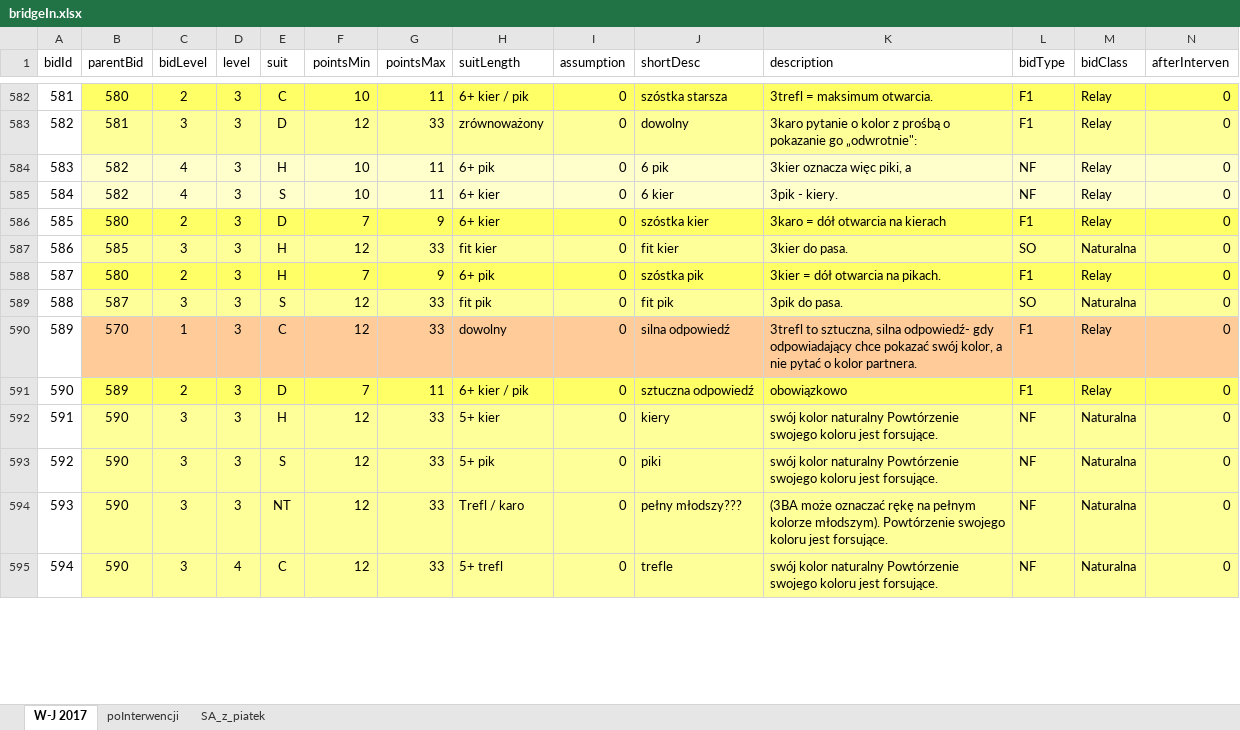
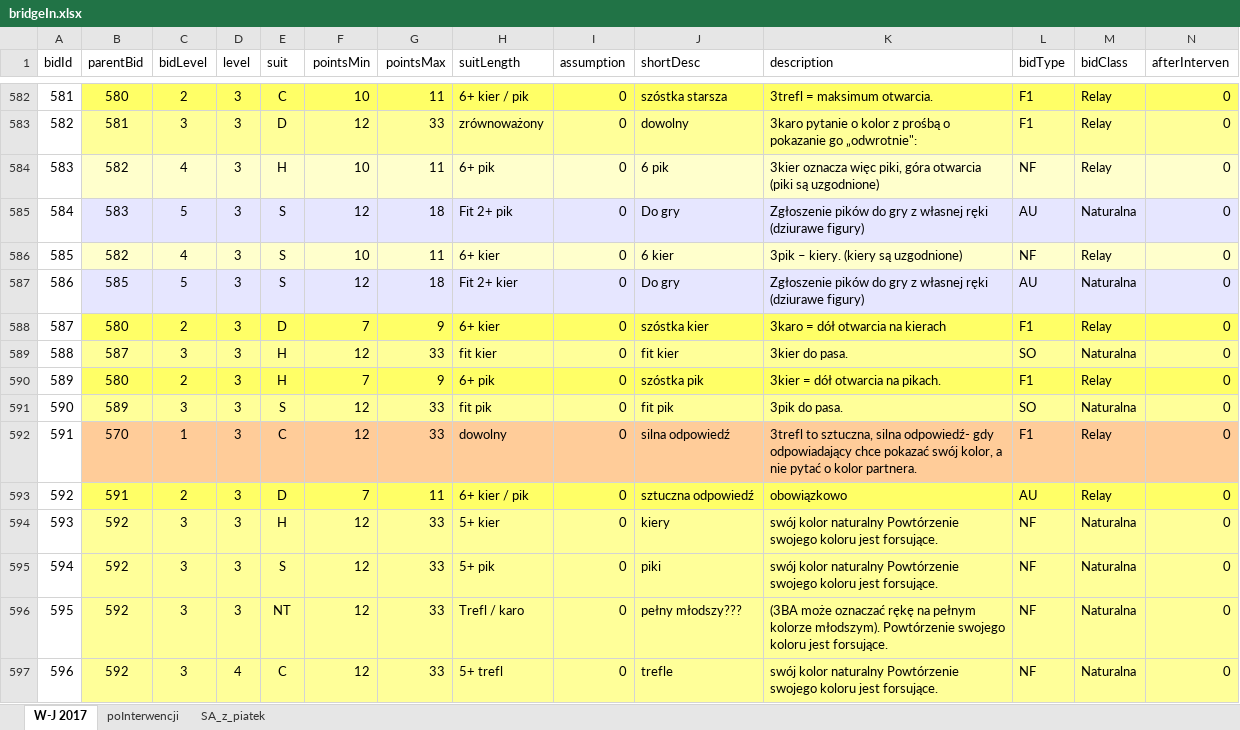
Before and after one commit to prubach/WebBridgeBidding, an Excel workbook: bridgeIn.xlsx, sheet W-J 2017, drawn as a sheet; only a part is shown, gaps mark what is left out; values as stored, in another font and other column widths than the file's, no borders; addresses are those after the commit; the diff covers the shown part only; the diff names each change by its address in the sheet, - before the commit and + after, or states it on an @@ line.

Commit message:
more then 700 bids ... (most 0 typ)

```diff
--- a/bridgeIn.xlsx (sheet W-J 2017)
+++ b/bridgeIn.xlsx (sheet W-J 2017)
-K584 (description): 3kier oznacza więc piki, a
+K584 (description): 3kier oznacza więc piki, góra otwarcia (piki są uzgodnione)
+row 585: 584 | 583 | 5 | 3 | S | 12 | 18 | Fit 2+ pik | 0 | Do gry | Zgłoszenie pików do gry z własnej ręki (dziurawe figury) | AU | Naturalna | 0
@@ column A (bidId) renumbered from row 586 down @@
-K586 (description): 3pik - kiery.
+K586 (description): 3pik – kiery. (kiery są uzgodnione)
+row 587: 586 | 585 | 5 | 3 | S | 12 | 18 | Fit 2+ kier | 0 | Do gry | Zgłoszenie pików do gry z własnej ręki (dziurawe figury) | AU | Naturalna | 0
-B589 (parentBid): 585
+B589 (parentBid): 587
-B591 (parentBid): 587
+B591 (parentBid): 589
-B593 (parentBid): 589
+B593 (parentBid): 591
-L593 (bidType): F1
+L593 (bidType): AU
-B594:B597 (parentBid): 590
+B594:B597 (parentBid): 592
```
Also changed, not shown: 22 added rows and 103 edited cells elsewhere in this sheet, formulas that keep their value.
